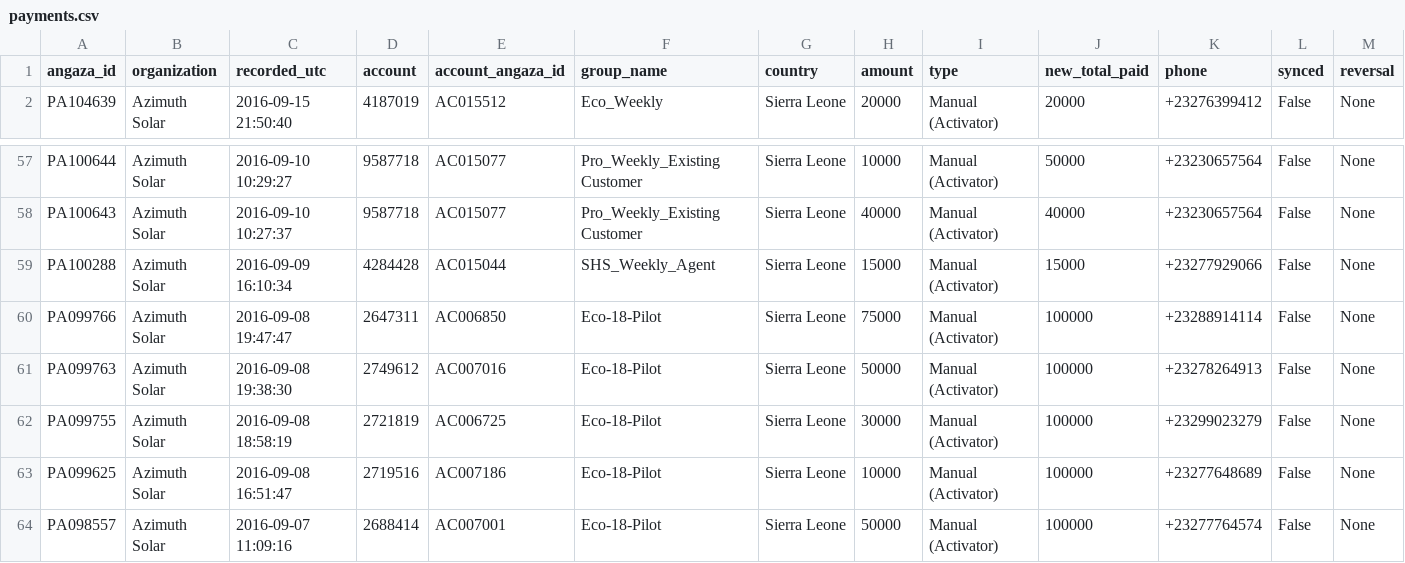
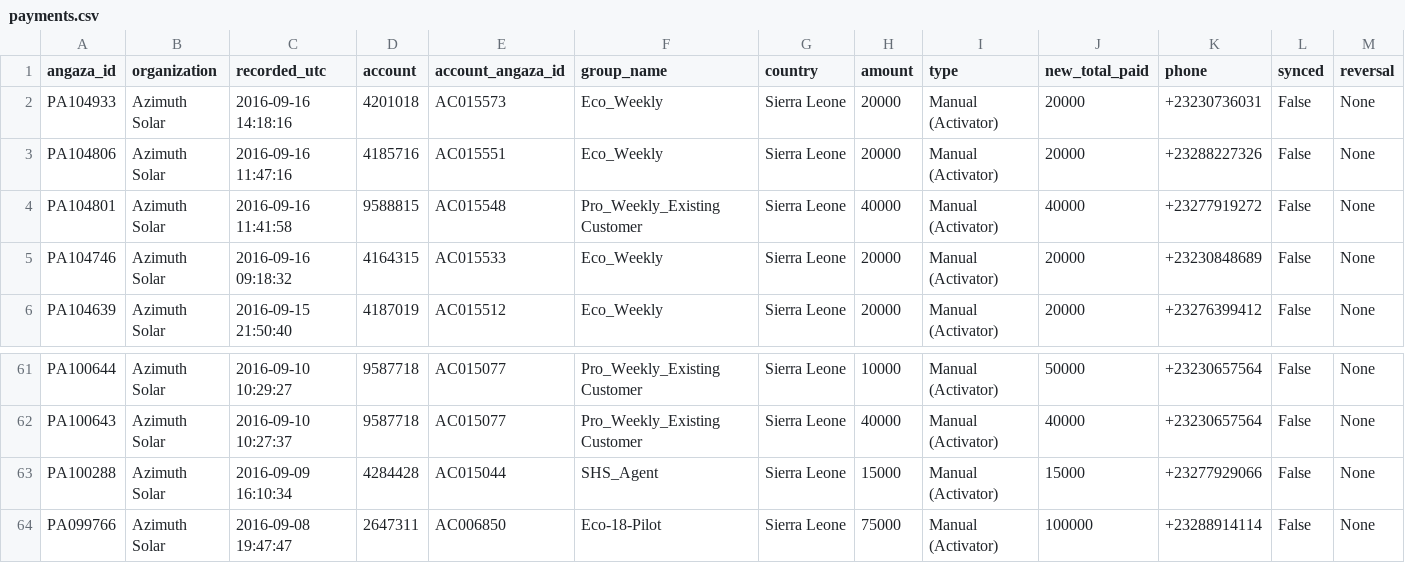
Before and after one commit to tourRe/azimuth, a CSV file: scripts/payments.csv, drawn as a sheet; only a part is shown, gaps mark what is left out; the shorter side is filled out with more unchanged rows; addresses are those after the commit; rows hold the shown columns only; the diff names each change by its address in the sheet, - before the commit and + after, or states it on an @@ line.

```diff
--- a/scripts/payments.csv
+++ b/scripts/payments.csv
+row 2: PA104933 | Azimuth Solar | 2016-09-16 14:18:16 | 4201018 | AC015573 | Eco_Weekly | Sierra Leone | 20000 | Manual (Activator) | 20000 | +23230736031 | False | None
+row 3: PA104806 | Azimuth Solar | 2016-09-16 11:47:16 | 4185716 | AC015551 | Eco_Weekly | Sierra Leone | 20000 | Manual (Activator) | 20000 | +23288227326 | False | None
+row 4: PA104801 | Azimuth Solar | 2016-09-16 11:41:58 | 9588815 | AC015548 | Pro_Weekly_Existing Customer | Sierra Leone | 40000 | Manual (Activator) | 40000 | +23277919272 | False | None
+row 5: PA104746 | Azimuth Solar | 2016-09-16 09:18:32 | 4164315 | AC015533 | Eco_Weekly | Sierra Leone | 20000 | Manual (Activator) | 20000 | +23230848689 | False | None
-F63 (group_name): SHS_Weekly_Agent
+F63 (group_name): SHS_Agent
```
Also changed, not shown: scripts/accounts.csv, 1 other file.
